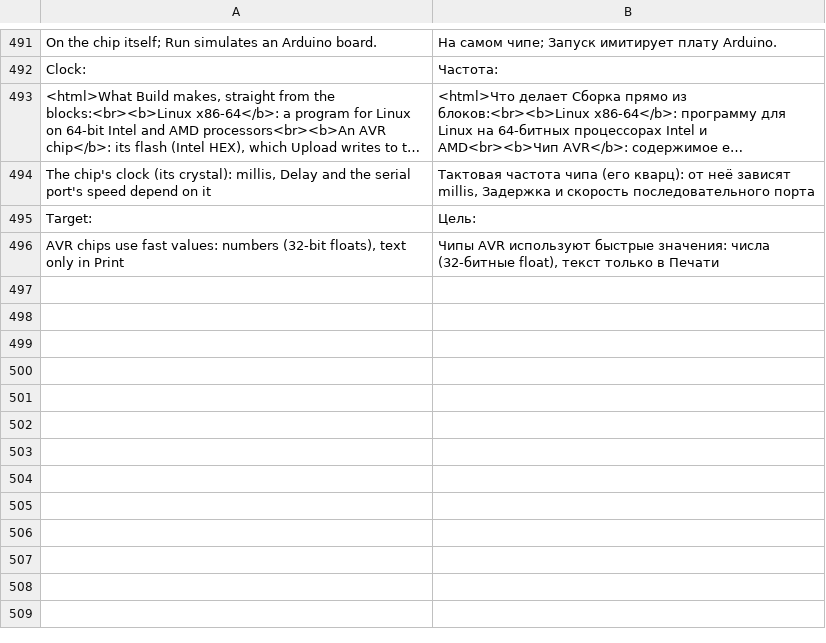
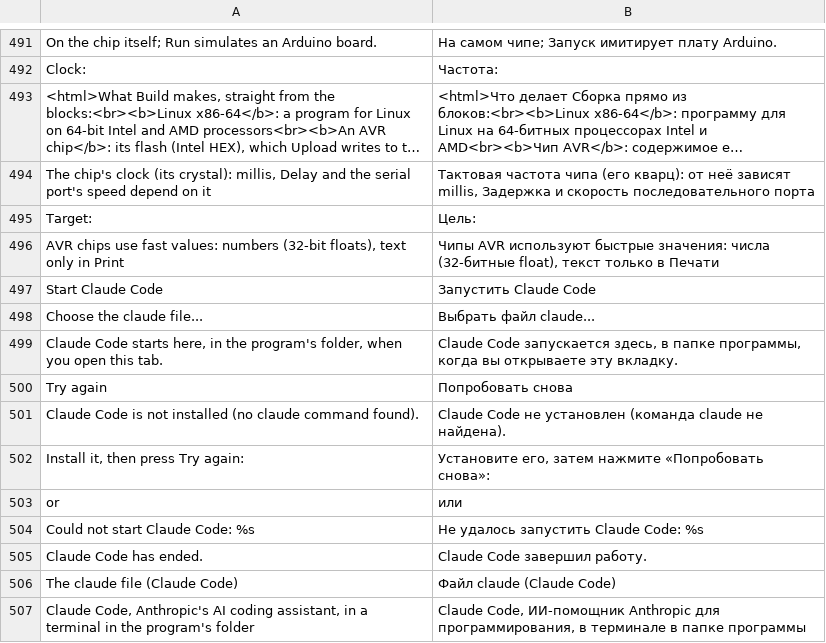
Before and after one commit to sbrutyan01/EVIA-Paradigma-Native, a TSV file: src/main/resources/evia/paradigma/i18n/ru.tsv, drawn as a sheet; only a part is shown, gaps mark what is left out; long unchanged cells end in …; the diff names each change by its address in the sheet, - before the commit and + after, or states it on an @@ line.

```diff
--- a/src/main/resources/evia/paradigma/i18n/ru.tsv
+++ b/src/main/resources/evia/paradigma/i18n/ru.tsv
+row 497: Start Claude Code | Запустить Claude Code
+row 498: Choose the claude file... | Выбрать файл claude...
+row 499: Claude Code starts here, in the program's folder, when you open this tab. | Claude Code запускается здесь, в папке программы, когда вы открываете эту вкладку.
+row 500: Try again | Попробовать снова
+row 501: Claude Code is not installed (no claude command found). | Claude Code не установлен (команда claude не найдена).
+row 502: Install it, then press Try again: | Установите его, затем нажмите «Попробовать снова»:
+row 503: or | или
+row 504: Could not start Claude Code: %s | Не удалось запустить Claude Code: %s
+row 505: Claude Code has ended. | Claude Code завершил работу.
+row 506: The claude file (Claude Code) | Файл claude (Claude Code)
+row 507: Claude Code, Anthropic's AI coding assistant, in a terminal in the program's folder | Claude Code, ИИ-помощник Anthropic для программирования, в терминале в папке программы
```
Also changed, not shown: src/main/resources/evia/paradigma/i18n/hy.tsv, 9 other files.
